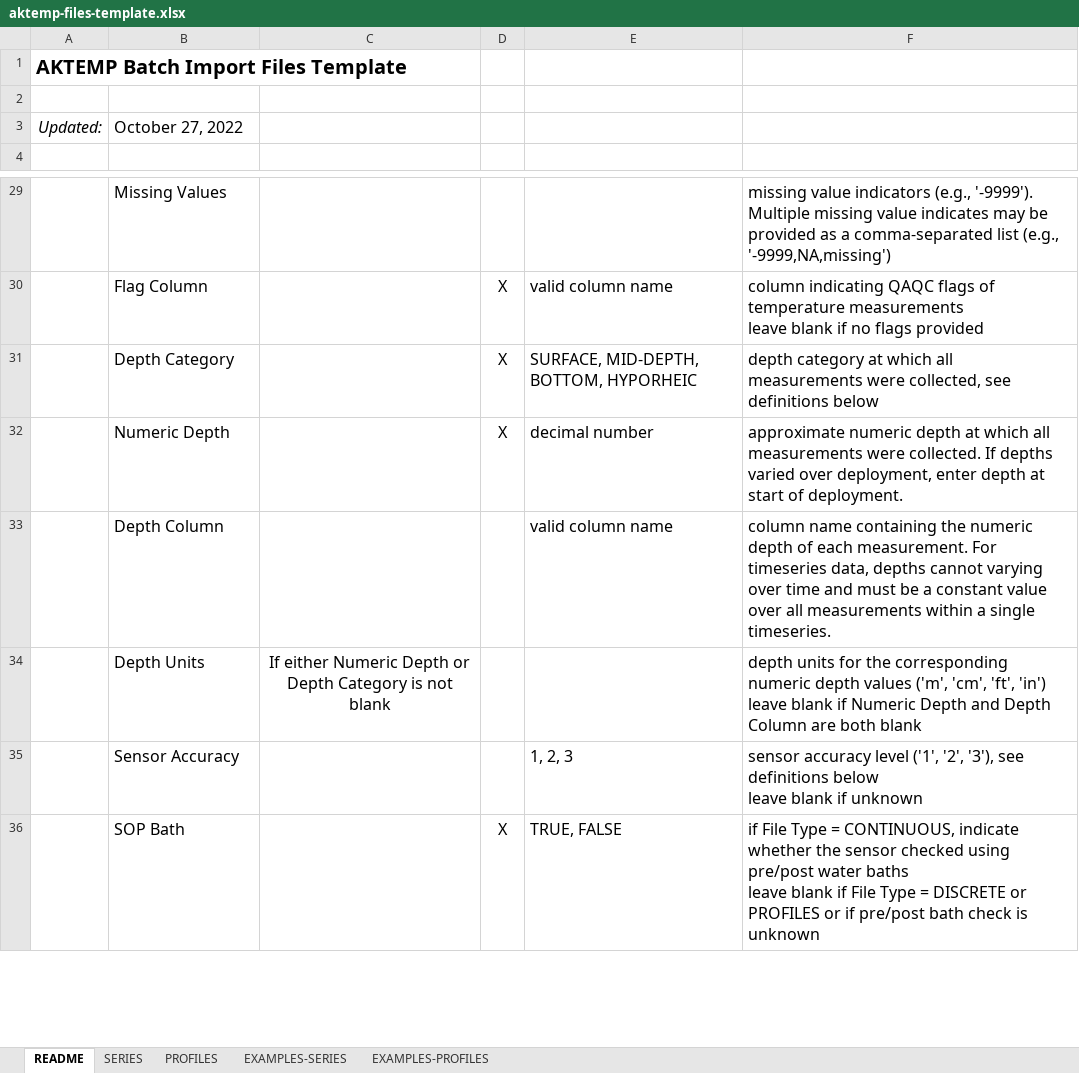
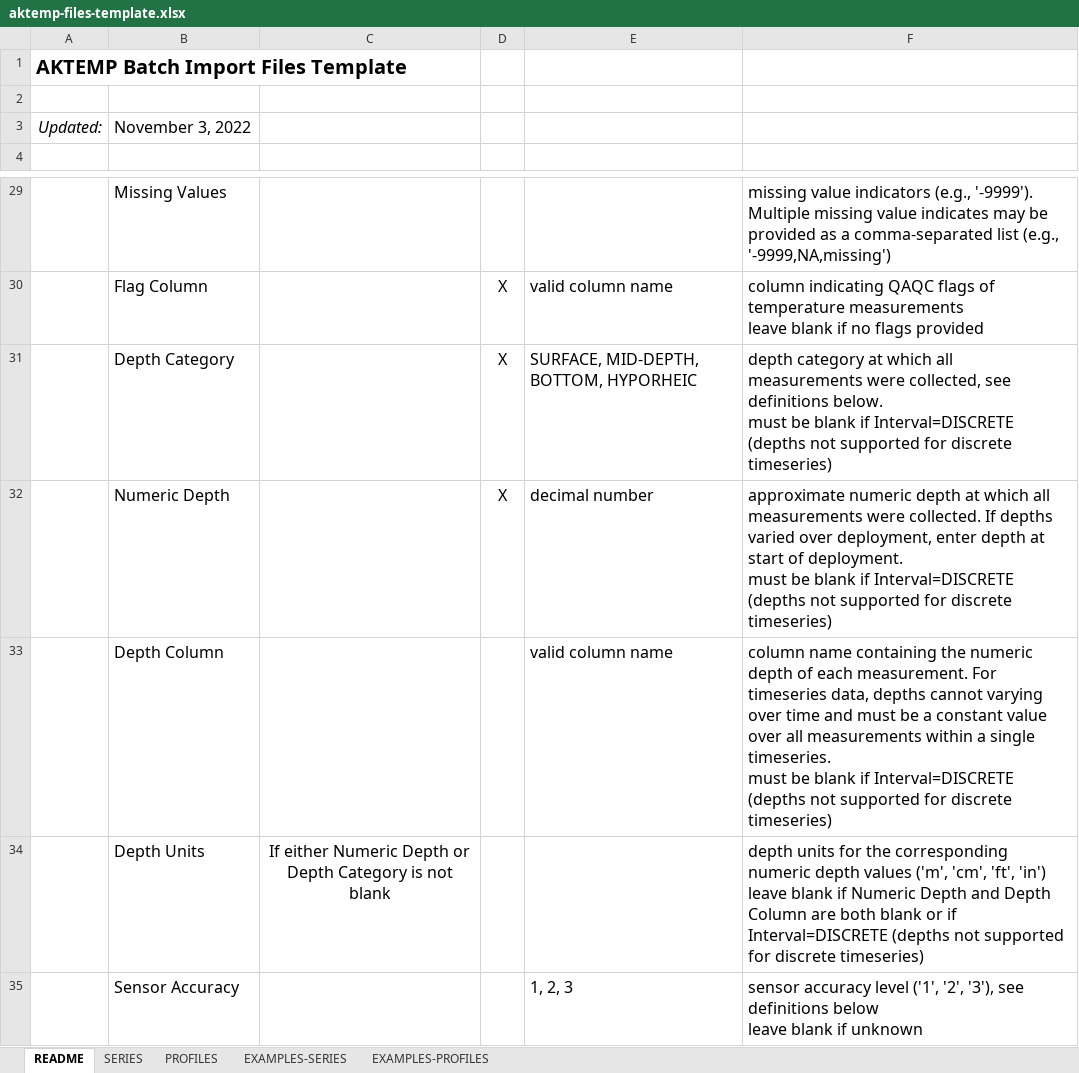
Before and after one commit to walkerjeffd/aktemp, an Excel workbook: app/public/static/aktemp-files-template.xlsx, sheet README, drawn as a sheet; only a part is shown, gaps mark what is left out; the shorter side is filled out with more unchanged rows; values as stored, in another font and other column widths than the file's, no borders; table styles not drawn; ↵ is a line break in a cell; the diff names each change by its address in the sheet, - before the commit and + after, or states it on an @@ line.

```diff
--- a/app/public/static/aktemp-files-template.xlsx (sheet README)
+++ b/app/public/static/aktemp-files-template.xlsx (sheet README)
-B3: October 27, 2022
+B3: November 3, 2022
-F31: …see definitions below
+F31: …see definitions below. ↵ must be blank if Interval=DISCRETE (depths not supported for discrete timeseries)
-F32: …of deployment.
+F32: …of deployment. ↵ must be blank if Interval=DISCRETE (depths not supported for discrete timeseries)
-F33: …single timeseries.
+F33: …single timeseries. ↵ must be blank if Interval=DISCRETE (depths not supported for discrete timeseries)
-F34: …both blank
+F34: …both blank or if Interval=DISCRETE (depths not supported for discrete timeseries)
```
Also changed, not shown: sheet EXAMPLES-SERIES, 13 other files.
